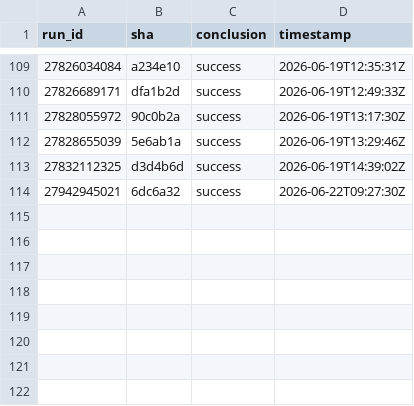
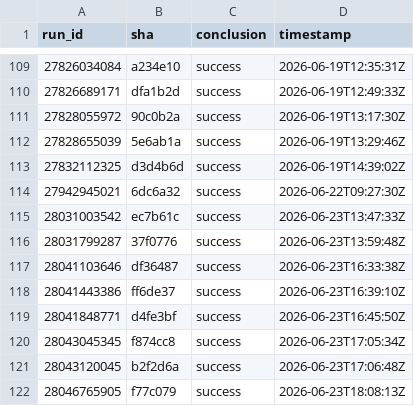
Before and after one commit to pickeringtech/go-collections, a CSV file: docs/ci-health/history.csv, drawn as a sheet; only a part is shown, gaps mark what is left out.

```diff
--- a/docs/ci-health/history.csv
+++ b/docs/ci-health/history.csv
@@ -114 +114,9 @@ run_id,sha,conclusion,timestamp
 27942945021,6dc6a32,success,2026-06-22T09:27:30Z
+28031003542,ec7b61c,success,2026-06-23T13:47:33Z
+28031799287,37f0776,success,2026-06-23T13:59:48Z
+28041103646,df36487,success,2026-06-23T16:33:38Z
+28041443386,ff6de37,success,2026-06-23T16:39:10Z
+28041848771,d4fe3bf,success,2026-06-23T16:45:50Z
+28043045345,f874cc8,success,2026-06-23T17:05:34Z
+28043120045,b2f2d6a,success,2026-06-23T17:06:48Z
+28046765905,f77c079,success,2026-06-23T18:08:13Z
```
Also changed, not shown: 3 other files.
